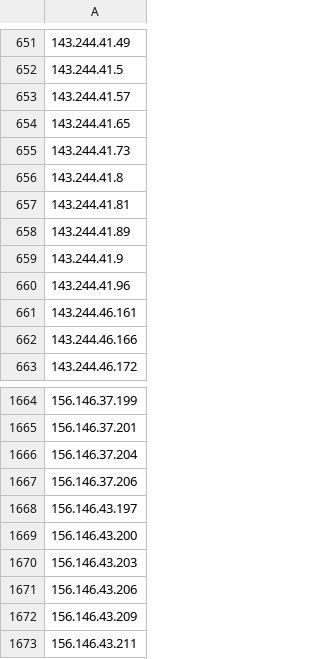
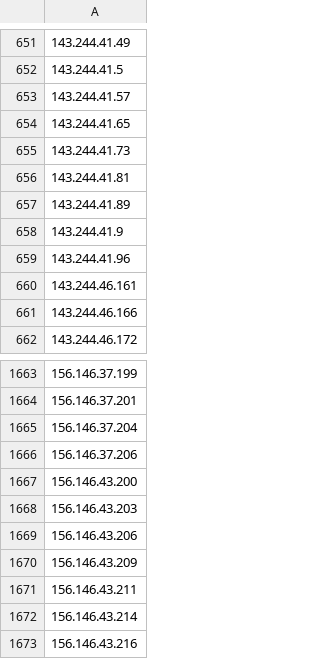
Before and after one commit to Pirate-Programmer/urlying, a CSV file: datasets/vpn_ips/nord_vpn_ip_list.csv, drawn as a sheet; only a part is shown, gaps mark what is left out; the shorter side is filled out with more unchanged rows; the diff names each change by its address in the sheet, - before the commit and + after, or states it on an @@ line.

```diff
--- a/datasets/vpn_ips/nord_vpn_ip_list.csv
+++ b/datasets/vpn_ips/nord_vpn_ip_list.csv
-row 656: 143.244.41.8
-row 1668: 156.146.43.197
```
Also changed, not shown: datasets/vpn_ips/cyberghost_vpn_ip_list.csv, datasets/vpn_ips/surfshark_vpn_ip_list.csv, 13 other files.
